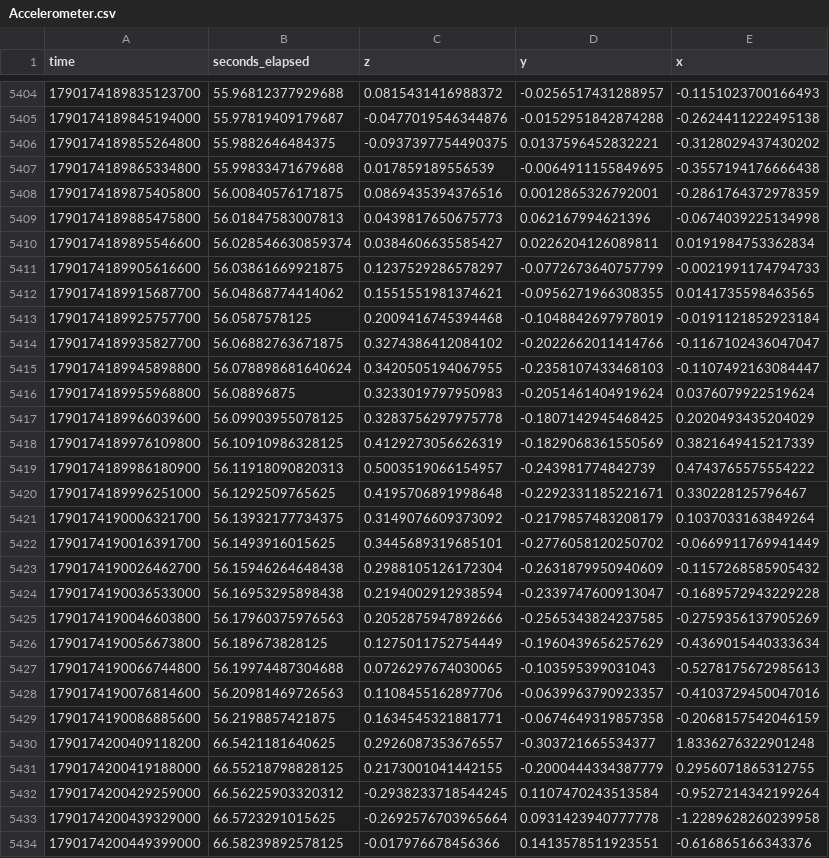
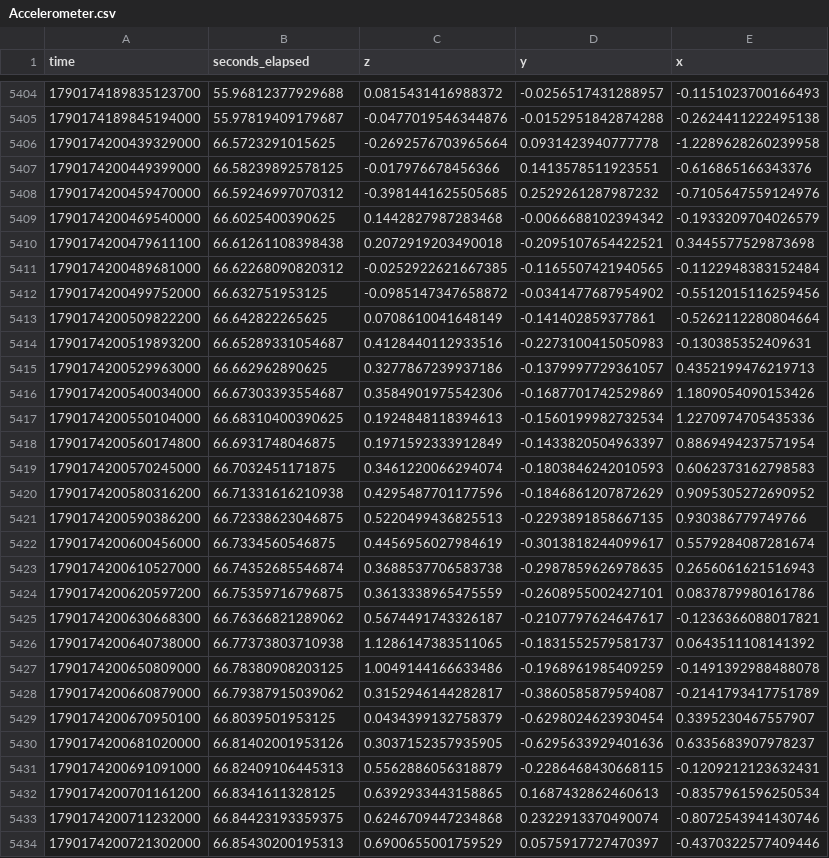
Before and after one commit to ale-the-hit-maker/bikelanes_quality_detector, a CSV file: preprocessing/cut_out_remove_stationary/smooth_con_fermata_2-2026-09-23_14-35-33/Accelerometer.csv, drawn as a sheet; only a part is shown, gaps mark what is left out; the shorter side is filled out with more unchanged rows; the diff names each change by its address in the sheet, - before the commit and + after, or states it on an @@ line.

```diff
--- a/preprocessing/cut_out_remove_stationary/smooth_con_fermata_2-2026-09-23_14-35-33/Accelerometer.csv
+++ b/preprocessing/cut_out_remove_stationary/smooth_con_fermata_2-2026-09-23_14-35-33/Accelerometer.csv
-row 5406: 1790174189855264800 | 55.9882646484375 | -0.0937397754490375 | 0.0137596452832221 | -0.3128029437430202
-row 5407: 1790174189865334800 | 55.99833471679688 | 0.017859189556539 | -0.0064911155849695 | -0.3557194176666438
-row 5408: 1790174189875405800 | 56.00840576171875 | 0.0869435394376516 | 0.0012865326792001 | -0.2861764372978359
-row 5409: 1790174189885475800 | 56.01847583007813 | 0.0439817650675773 | 0.062167994621396 | -0.0674039225134998
-row 5410: 1790174189895546600 | 56.028546630859374 | 0.0384606635585427 | 0.0226204126089811 | 0.0191984753362834
-row 5411: 1790174189905616600 | 56.03861669921875 | 0.1237529286578297 | -0.0772673640757799 | -0.0021991174794733
-row 5412: 1790174189915687700 | 56.04868774414062 | 0.1551551981374621 | -0.0956271966308355 | 0.0141735598463565
-row 5413: 1790174189925757700 | 56.0587578125 | 0.2009416745394468 | -0.1048842697978019 | -0.0191121852923184
-row 5414: 1790174189935827700 | 56.06882763671875 | 0.3274386412084102 | -0.2022662011414766 | -0.1167102436047047
-row 5415: 1790174189945898800 | 56.078898681640624 | 0.3420505194067955 | -0.2358107433468103 | -0.1107492163084447
-row 5416: 1790174189955968800 | 56.08896875 | 0.3233019797950983 | -0.2051461404919624 | 0.0376079922519624
-row 5417: 1790174189966039600 | 56.09903955078125 | 0.3283756297975778 | -0.1807142945468425 | 0.2020493435204029
-row 5418: 1790174189976109800 | 56.10910986328125 | 0.4129273056626319 | -0.1829068361550569 | 0.3821649415217339
-row 5419: 1790174189986180900 | 56.11918090820313 | 0.5003519066154957 | -0.243981774842739 | 0.4743765575554222
-row 5420: 1790174189996251000 | 56.1292509765625 | 0.4195706891998648 | -0.2292331185221671 | 0.330228125796467
-row 5421: 1790174190006321700 | 56.13932177734375 | 0.3149076609373092 | -0.2179857483208179 | 0.1037033163849264
-row 5422: 1790174190016391700 | 56.1493916015625 | 0.3445689319685101 | -0.2776058120250702 | -0.0669911769941449
-row 5423: 1790174190026462700 | 56.15946264648438 | 0.2988105126172304 | -0.2631879950940609 | -0.1157268585905432
-row 5424: 1790174190036533000 | 56.16953295898438 | 0.2194002912938594 | -0.2339747600913047 | -0.1689572943229228
-row 5425: 1790174190046603800 | 56.17960375976563 | 0.2052875947892666 | -0.2565343824237585 | -0.2759356137905269
-row 5426: 1790174190056673800 | 56.189673828125 | 0.1275011752754449 | -0.1960439656257629 | -0.4369015440333634
-row 5427: 1790174190066744800 | 56.19974487304688 | 0.0726297674030065 | -0.103595399031043 | -0.5278175672985613
-row 5428: 1790174190076814600 | 56.20981469726563 | 0.1108455162897706 | -0.0639963790923357 | -0.4103729450047016
-row 5429: 1790174190086885600 | 56.2198857421875 | 0.1634545321881771 | -0.0674649319857358 | -0.2068157542046159
-row 5430: 1790174200409118200 | 66.5421181640625 | 0.2926087353676557 | -0.303721665534377 | 1.8336276322901248
-row 5431: 1790174200419188000 | 66.55218798828125 | 0.2173001041442155 | -0.2000444334387779 | 0.2956071865312755
-row 5432: 1790174200429259000 | 66.56225903320312 | -0.2938233718544245 | 0.1107470243513584 | -0.9527214342199264
```
Also changed, not shown: preprocessing/cut_out_remove_stationary/smooth_con_fermata_2-2026-09-23_14-35-33/Gravity.csv, preprocessing/cut_out_remove_stationary/smooth_con_fermata_2-2026-09-23_14-35-33/Gyroscope.csv, 25 other files.
